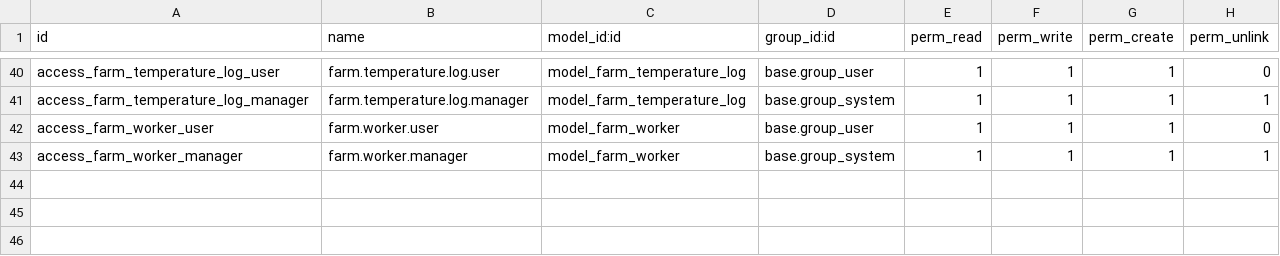
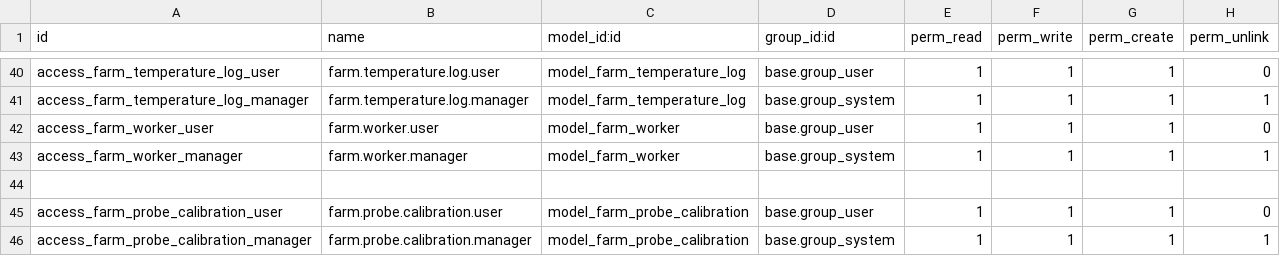
Before and after one commit to 7kulk37/vivafarm-odoo, a CSV file: vivafarm_cultivation/security/ir.model.access.csv, drawn as a sheet; only a part is shown, gaps mark what is left out; the diff names each change by its address in the sheet, - before the commit and + after, or states it on an @@ line.

Commit message:
fix(cultivation): CL-45 missing ir.model.access for farm.probe.calibration
The model + menu were created but no access rules existed — menus for
models without read permission are filtered out of the user's menu
tree, which is why Probe Calibrations didn't appear. v1.59.1

```diff
--- a/vivafarm_cultivation/security/ir.model.access.csv
+++ b/vivafarm_cultivation/security/ir.model.access.csv
+row 44: (empty)
+row 45: access_farm_probe_calibration_user | farm.probe.calibration.user | model_farm_probe_calibration | base.group_user | 1 | 1 | 1 | 0
+row 46: access_farm_probe_calibration_manager | farm.probe.calibration.manager | model_farm_probe_calibration | base.group_system | 1 | 1 | 1 | 1
```
Also changed, not shown: 1 other file.
